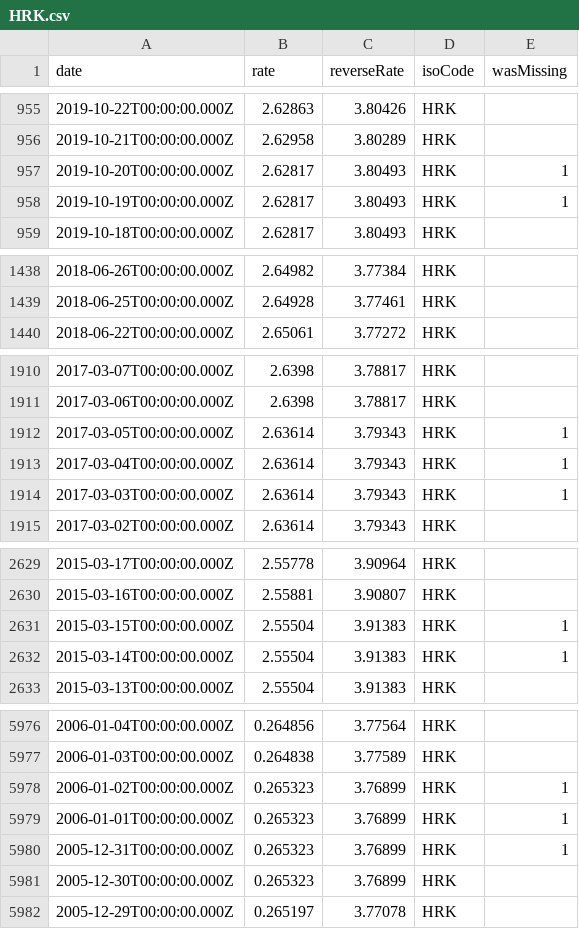
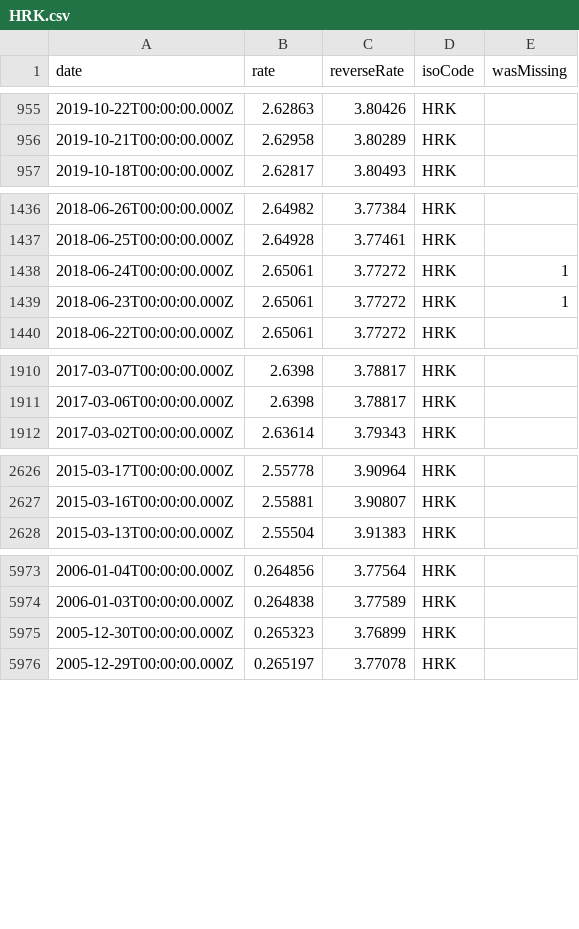
Before and after one commit to GeorgeSG/bnb-currency-exchange-rates, a CSV file: data/HRK.csv, drawn as a sheet; only a part is shown, gaps mark what is left out; the diff covers the shown part only.

```diff
--- a/data/HRK.csv
+++ b/data/HRK.csv
@@ -956,4 +956,2 @@
 "2019-10-21T00:00:00.000Z","2.62958","3.80289","HRK",
-"2019-10-20T00:00:00.000Z","2.62817","3.80493","HRK",1
-"2019-10-19T00:00:00.000Z","2.62817","3.80493","HRK",1
 "2019-10-18T00:00:00.000Z","2.62817","3.80493","HRK",
@@ -1439,2 +1437,4 @@
 "2018-06-25T00:00:00.000Z","2.64928","3.77461","HRK",
+"2018-06-24T00:00:00.000Z","2.65061","3.77272","HRK",1
+"2018-06-23T00:00:00.000Z","2.65061","3.77272","HRK",1
 "2018-06-22T00:00:00.000Z","2.65061","3.77272","HRK",
@@ -1911,5 +1911,2 @@
 "2017-03-06T00:00:00.000Z","2.6398","3.78817","HRK",
-"2017-03-05T00:00:00.000Z","2.63614","3.79343","HRK",1
-"2017-03-04T00:00:00.000Z","2.63614","3.79343","HRK",1
-"2017-03-03T00:00:00.000Z","2.63614","3.79343","HRK",1
 "2017-03-02T00:00:00.000Z","2.63614","3.79343","HRK",
@@ -2630,4 +2627,2 @@
 "2015-03-16T00:00:00.000Z","2.55881","3.90807","HRK",
-"2015-03-15T00:00:00.000Z","2.55504","3.91383","HRK",1
-"2015-03-14T00:00:00.000Z","2.55504","3.91383","HRK",1
 "2015-03-13T00:00:00.000Z","2.55504","3.91383","HRK",
@@ -5977,5 +5974,2 @@
 "2006-01-03T00:00:00.000Z","0.264838","3.77589","HRK",
-"2006-01-02T00:00:00.000Z","0.265323","3.76899","HRK",1
-"2006-01-01T00:00:00.000Z","0.265323","3.76899","HRK",1
-"2005-12-31T00:00:00.000Z","0.265323","3.76899","HRK",1
 "2005-12-30T00:00:00.000Z","0.265323","3.76899","HRK",
```
Also changed, not shown: 4 added rows and 2 removed rows elsewhere in this file, data/HKD.csv, data/KRW.csv, 40 other files.
